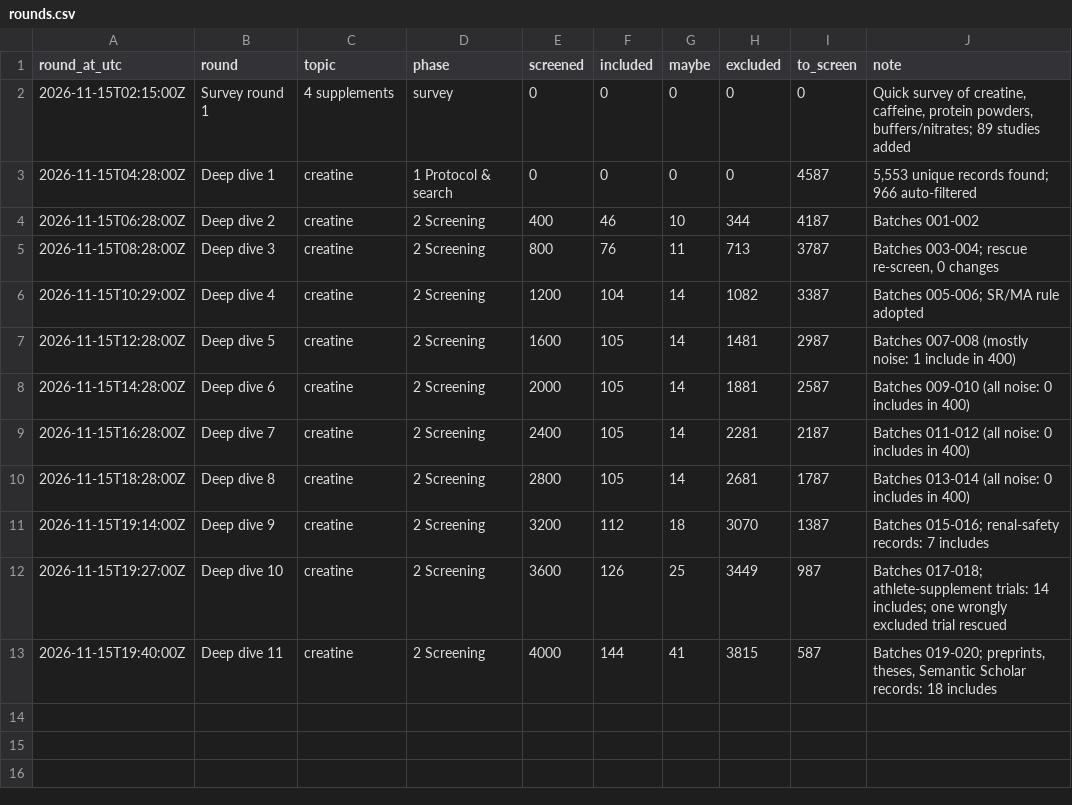
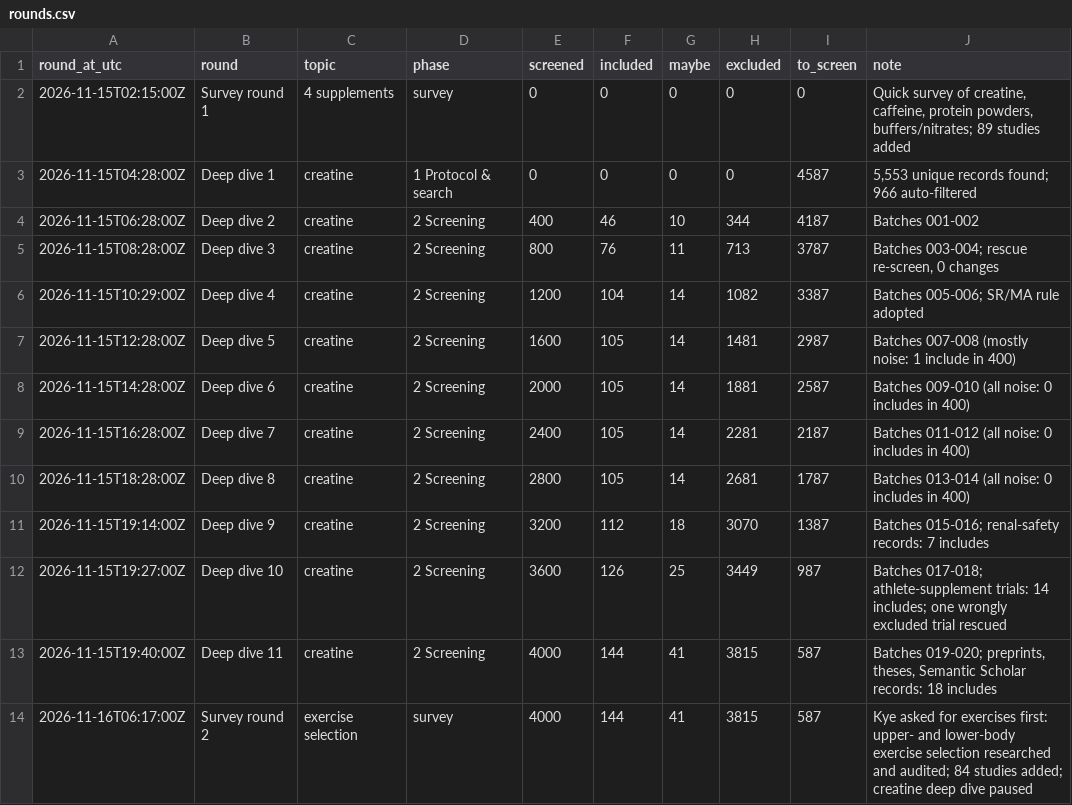
Before and after one commit to kyewellsthebest/TENSTRESEARCH, a CSV file: knowledge-base/progress/rounds.csv, drawn as a sheet.

```diff
--- a/knowledge-base/progress/rounds.csv
+++ b/knowledge-base/progress/rounds.csv
@@ -13 +13,2 @@
 "2026-11-15T19:40:00Z","Deep dive 11","creatine","2 Screening","4000","144","41","3815","587","Batches 019-020; preprints, theses, Semantic Scholar records: 18 includes"
+"2026-11-16T06:17:00Z","Survey round 2","exercise selection","survey","4000","144","41","3815","587","Kye asked for exercises first: upper- and lower-body exercise selection researched and audited; 84 studies added; creatine deep dive paused"
```
Also changed, not shown: knowledge-base/notes/2026-11-16-audit.csv, knowledge-base/notes/2026-11-16-exercise-selection-lower-body-studies.csv, 12 other files.
